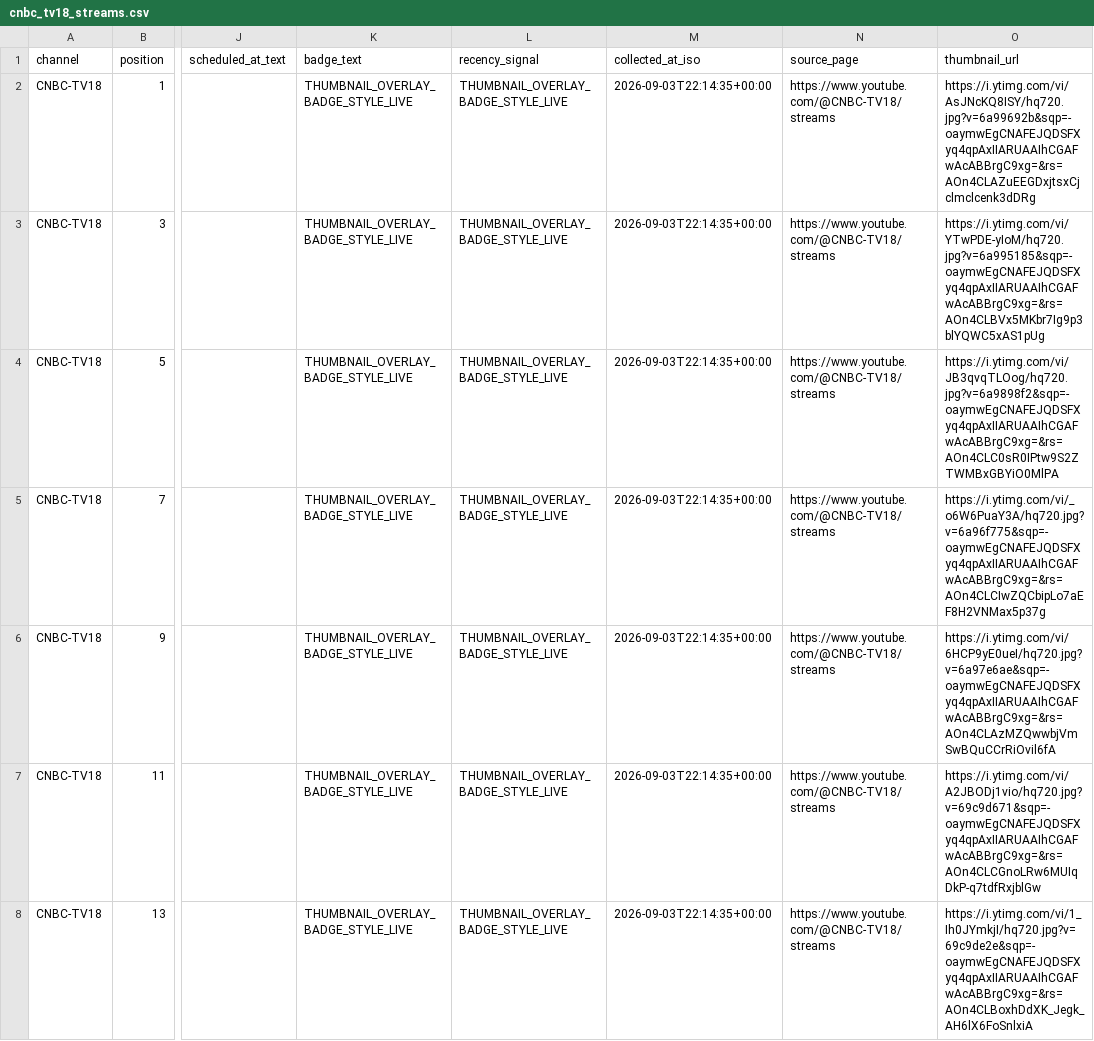
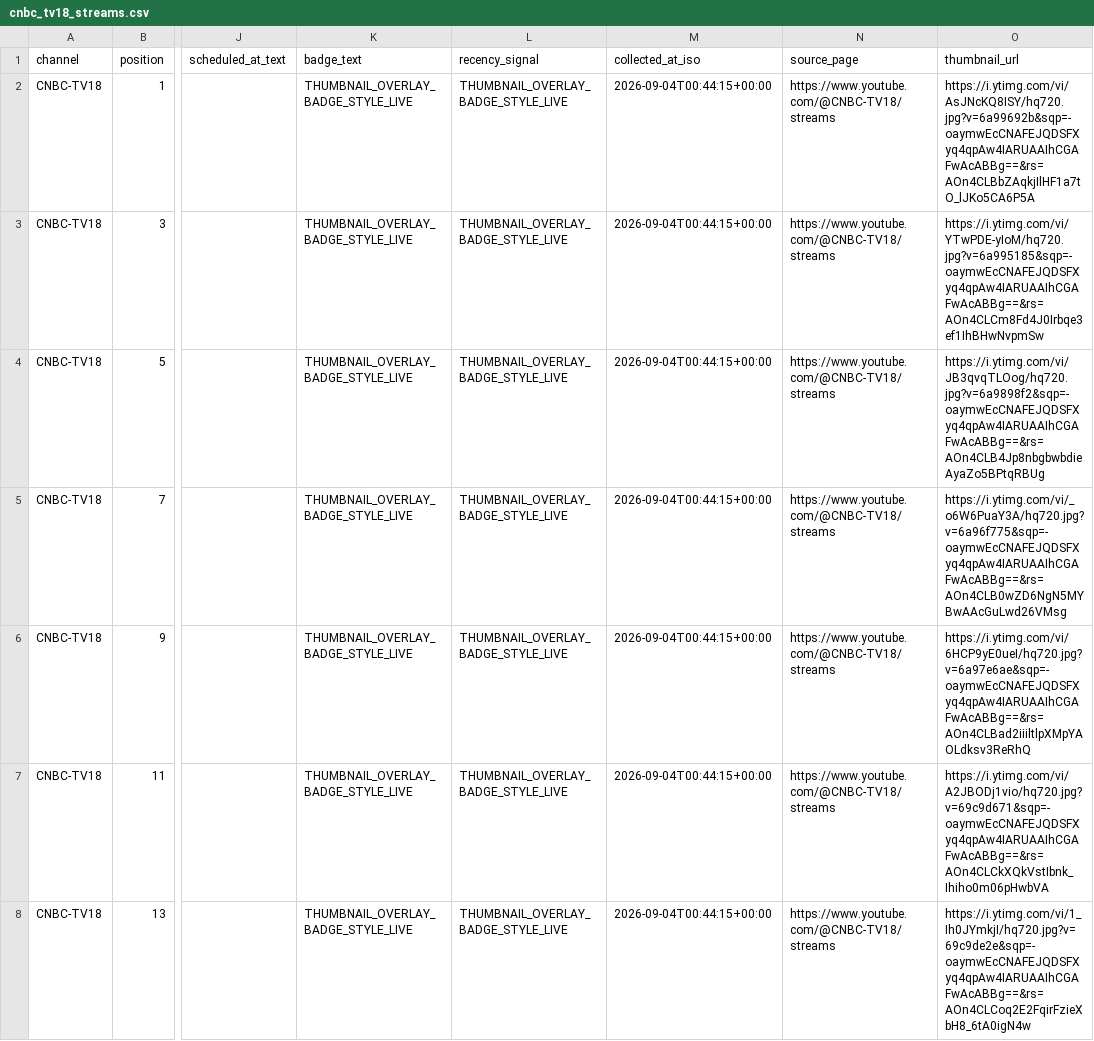
Before and after one commit to ishaangera-wq/YTTrackpu, a CSV file: cnbc_tv18_streams.csv, drawn as a sheet; only a part is shown, gaps mark what is left out; the diff covers the shown part only; the diff names each change by its address in the sheet, - before the commit and + after, or states it on an @@ line.

```diff
--- a/cnbc_tv18_streams.csv
+++ b/cnbc_tv18_streams.csv
-M2:M8 (collected_at_iso): 2026-09-03T22:14:35+00:00
+M2:M8 (collected_at_iso): 2026-09-04T00:44:15+00:00
-O2 (thumbnail_url): https://i.ytimg.com/vi/AsJNcKQ8ISY/hq720.jpg?v=6a99692b&sqp=-oaymwEgCNAFEJQDSFXyq4qpAxIIARUAAIhCGAFwAcABBrgC9xg=&rs=AOn4CLAZuEEGDxjtsxCjclmclcenk3dDRg
+O2 (thumbnail_url): https://i.ytimg.com/vi/AsJNcKQ8ISY/hq720.jpg?v=6a99692b&sqp=-oaymwEcCNAFEJQDSFXyq4qpAw4IARUAAIhCGAFwAcABBg==&rs=AOn4CLBbZAqkjIlHF1a7tO_lJKo5CA6P5A
-O3 (thumbnail_url): https://i.ytimg.com/vi/YTwPDE-yIoM/hq720.jpg?v=6a995185&sqp=-oaymwEgCNAFEJQDSFXyq4qpAxIIARUAAIhCGAFwAcABBrgC9xg=&rs=AOn4CLBVx5MKbr7Ig9p3blYQWC5xAS1pUg
+O3 (thumbnail_url): https://i.ytimg.com/vi/YTwPDE-yIoM/hq720.jpg?v=6a995185&sqp=-oaymwEcCNAFEJQDSFXyq4qpAw4IARUAAIhCGAFwAcABBg==&rs=AOn4CLCm8Fd4J0Irbqe3ef1IhBHwNvpmSw
-O4 (thumbnail_url): https://i.ytimg.com/vi/JB3qvqTLOog/hq720.jpg?v=6a9898f2&sqp=-oaymwEgCNAFEJQDSFXyq4qpAxIIARUAAIhCGAFwAcABBrgC9xg=&rs=AOn4CLC0sR0IPtw9S2ZTWMBxGBYiO0MlPA
+O4 (thumbnail_url): https://i.ytimg.com/vi/JB3qvqTLOog/hq720.jpg?v=6a9898f2&sqp=-oaymwEcCNAFEJQDSFXyq4qpAw4IARUAAIhCGAFwAcABBg==&rs=AOn4CLB4Jp8nbgbwbdieAyaZo5BPtqRBUg
-O5 (thumbnail_url): https://i.ytimg.com/vi/_o6W6PuaY3A/hq720.jpg?v=6a96f775&sqp=-oaymwEgCNAFEJQDSFXyq4qpAxIIARUAAIhCGAFwAcABBrgC9xg=&rs=AOn4CLCIwZQCbipLo7aEF8H2VNMax5p37g
+O5 (thumbnail_url): https://i.ytimg.com/vi/_o6W6PuaY3A/hq720.jpg?v=6a96f775&sqp=-oaymwEcCNAFEJQDSFXyq4qpAw4IARUAAIhCGAFwAcABBg==&rs=AOn4CLB0wZD6NgN5MYBwAAcGuLwd26VMsg
-O6 (thumbnail_url): https://i.ytimg.com/vi/6HCP9yE0ueI/hq720.jpg?v=6a97e6ae&sqp=-oaymwEgCNAFEJQDSFXyq4qpAxIIARUAAIhCGAFwAcABBrgC9xg=&rs=AOn4CLAzMZQwwbjVmSwBQuCCrRiOvil6fA
+O6 (thumbnail_url): https://i.ytimg.com/vi/6HCP9yE0ueI/hq720.jpg?v=6a97e6ae&sqp=-oaymwEcCNAFEJQDSFXyq4qpAw4IARUAAIhCGAFwAcABBg==&rs=AOn4CLBad2iiiltlpXMpYAOLdksv3ReRhQ
-O7 (thumbnail_url): https://i.ytimg.com/vi/A2JBODj1vio/hq720.jpg?v=69c9d671&sqp=-oaymwEgCNAFEJQDSFXyq4qpAxIIARUAAIhCGAFwAcABBrgC9xg=&rs=AOn4CLCGnoLRw6MUIqDkP-q7tdfRxjblGw
+O7 (thumbnail_url): https://i.ytimg.com/vi/A2JBODj1vio/hq720.jpg?v=69c9d671&sqp=-oaymwEcCNAFEJQDSFXyq4qpAw4IARUAAIhCGAFwAcABBg==&rs=AOn4CLCkXQkVstIbnk_Ihiho0m06pHwbVA
-O8 (thumbnail_url): https://i.ytimg.com/vi/1_Ih0JYmkjI/hq720.jpg?v=69c9de2e&sqp=-oaymwEgCNAFEJQDSFXyq4qpAxIIARUAAIhCGAFwAcABBrgC9xg=&rs=AOn4CLBoxhDdXK_Jegk_AH6lX6FoSnlxiA
+O8 (thumbnail_url): https://i.ytimg.com/vi/1_Ih0JYmkjI/hq720.jpg?v=69c9de2e&sqp=-oaymwEcCNAFEJQDSFXyq4qpAw4IARUAAIhCGAFwAcABBg==&rs=AOn4CLCoq2E2FqirFzieXbH8_6tA0igN4w
```
Also changed, not shown: 3 added rows and 21 edited cells elsewhere in this file, 2 other files.
